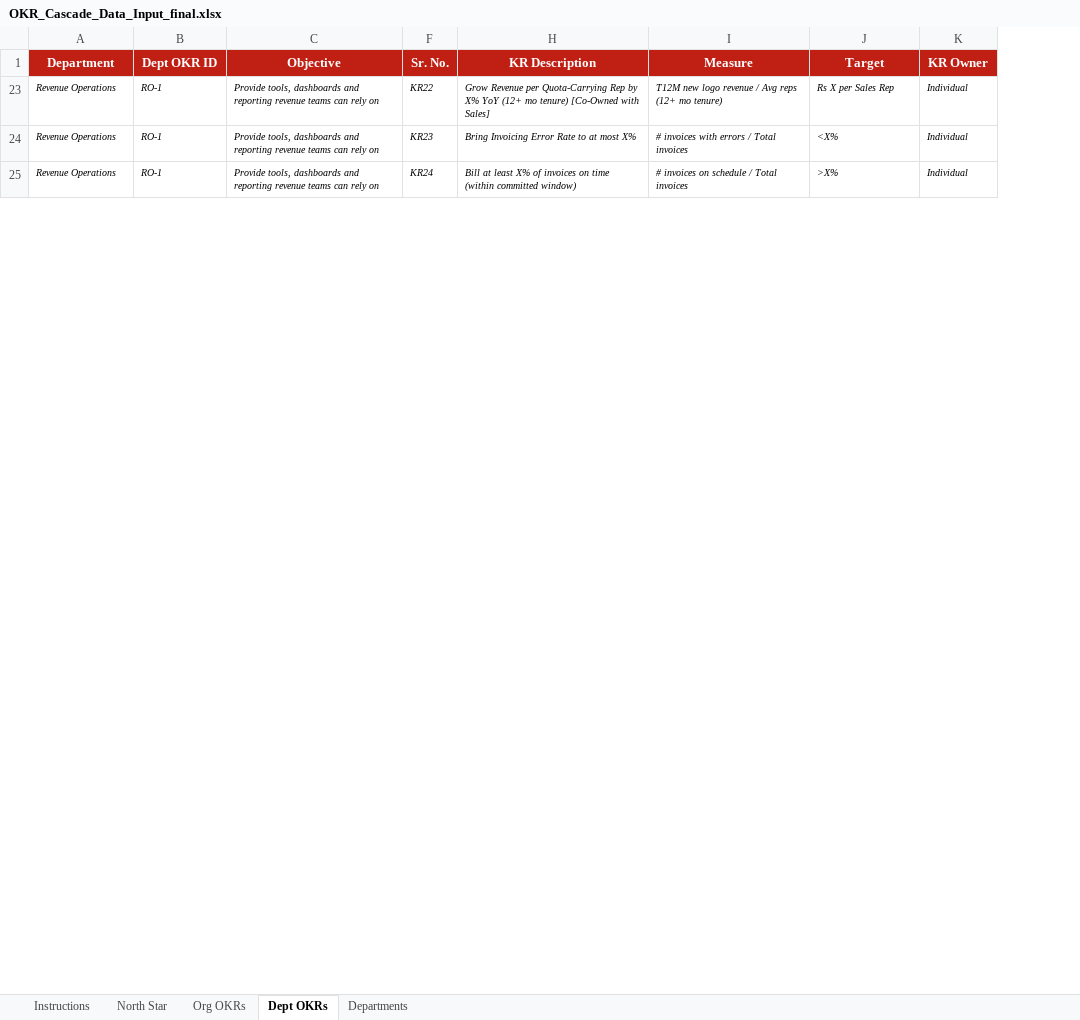
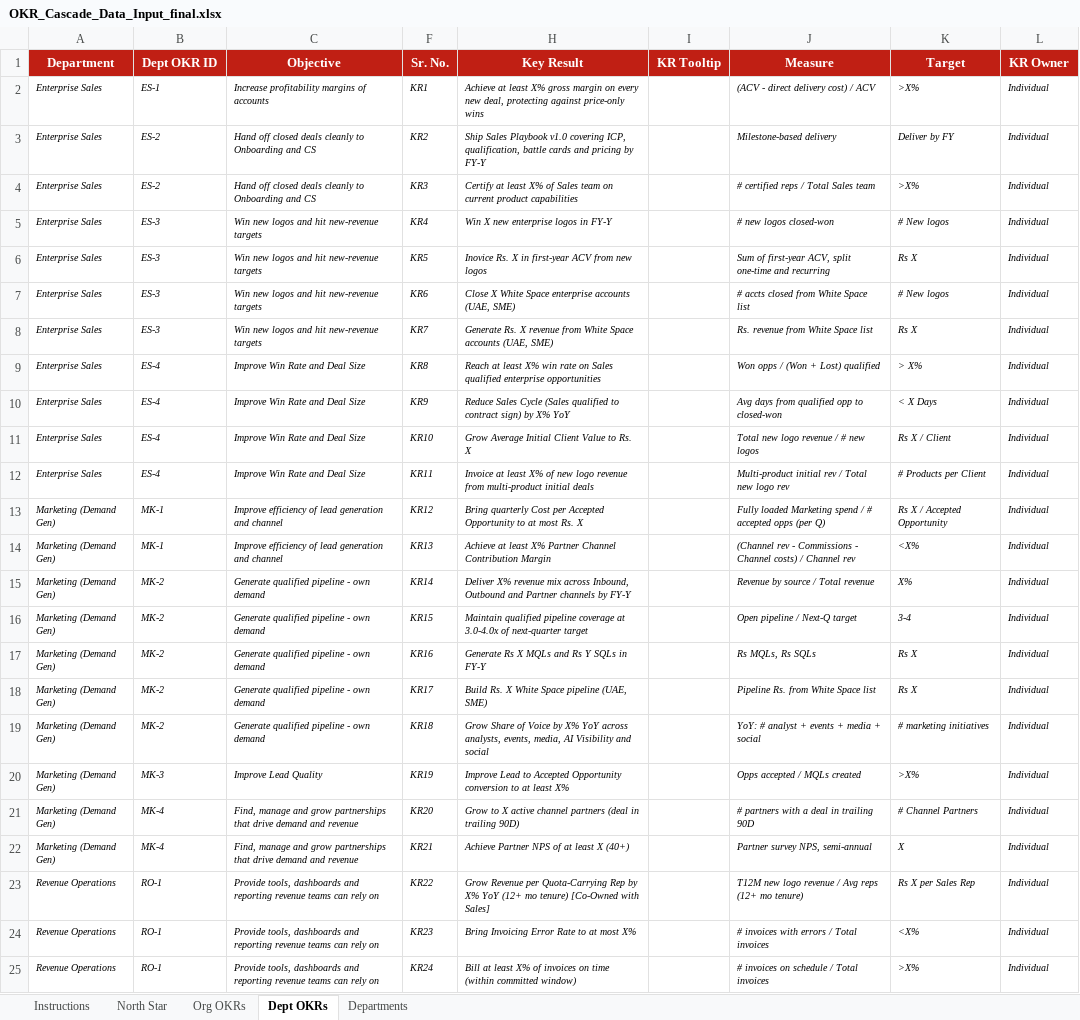
Before and after one commit to abhi-sukhadia-zagg/zaggle-okr-cascade, an Excel workbook: OKR_Cascade_Data_Input_final.xlsx, sheet Dept OKRs, drawn as a sheet; only a part is shown; values as stored, in another font and other column widths than the file's, no borders; removed rows and columns are numbered as before the commit, all else as after; the diff covers the shown part only; the diff names each change by its address in the sheet, - before the commit and + after, or states it on an @@ line.

```diff
--- a/OKR_Cascade_Data_Input_final.xlsx (sheet Dept OKRs)
+++ b/OKR_Cascade_Data_Input_final.xlsx (sheet Dept OKRs)
-column H (KR Description), rows 23-25: Grow Revenue per Quota-Carrying Rep by X% YoY (12+ mo tenure) [Co-Owned with Sales] | Bring Invoicing Error Rate to at most X% | Bill at least X% of invoices on time (within committed window)
+column H (Key Result), rows 23-25: Grow Revenue per Quota-Carrying Rep by X% YoY (12+ mo tenure) [Co-Owned with Sales] | Bring Invoicing Error Rate to at most X% | Bill at least X% of invoices on time (within committed window)
+column I (KR Tooltip), empty
@@ row 2 unhidden: Enterprise Sales | ES-1 | Increase profitability margins of accounts | KR1 | Achieve at least X% gross margin on every new deal, protecting against price-only wins |  | (ACV - direct delivery cost) / ACV | >X% | Individual @@
@@ row 3 unhidden: Enterprise Sales | ES-2 | Hand off closed deals cleanly to Onboarding and CS | KR2 | Ship Sales Playbook v1.0 covering ICP, qualification, battle cards and pricing by FY-Y |  | Milestone-based delivery | Deliver by FY | Individual @@
@@ row 4 unhidden: Enterprise Sales | ES-2 | Hand off closed deals cleanly to Onboarding and CS | KR3 | Certify at least X% of Sales team on current product capabilities |  | # certified reps / Total Sales team | >X% | Individual @@
@@ row 5 unhidden: Enterprise Sales | ES-3 | Win new logos and hit new-revenue targets | KR4 | Win X new enterprise logos in FY-Y |  | # new logos closed-won | # New logos | Individual @@
@@ row 6 unhidden: Enterprise Sales | ES-3 | Win new logos and hit new-revenue targets | KR5 | Inovice Rs. X in first-year ACV from new logos |  | Sum of first-year ACV, split one-time and recurring | Rs X | Individual @@
@@ row 7 unhidden: Enterprise Sales | ES-3 | Win new logos and hit new-revenue targets | KR6 | Close X White Space enterprise accounts (UAE, SME) |  | # accts closed from White Space list | # New logos | Individual @@
@@ row 8 unhidden: Enterprise Sales | ES-3 | Win new logos and hit new-revenue targets | KR7 | Generate Rs. X revenue from White Space accounts (UAE, SME) |  | Rs. revenue from White Space list | Rs X | Individual @@
@@ row 9 unhidden: Enterprise Sales | ES-4 | Improve Win Rate and Deal Size | KR8 | Reach at least X% win rate on Sales qualified enterprise opportunities |  | Won opps / (Won + Lost) qualified | > X% | Individual @@
@@ row 10 unhidden: Enterprise Sales | ES-4 | Improve Win Rate and Deal Size | KR9 | Reduce Sales Cycle (Sales qualified to contract sign) by X% YoY |  | Avg days from qualified opp to closed-won | < X Days | Individual @@
@@ row 11 unhidden: Enterprise Sales | ES-4 | Improve Win Rate and Deal Size | KR10 | Grow Average Initial Client Value to Rs. X |  | Total new logo revenue / # new logos | Rs X / Client | Individual @@
@@ row 12 unhidden: Enterprise Sales | ES-4 | Improve Win Rate and Deal Size | KR11 | Invoice at least X% of new logo revenue from multi-product initial deals |  | Multi-product initial rev / Total new logo rev | # Products per Client | Individual @@
@@ row 13 unhidden: Marketing (Demand Gen) | MK-1 | Improve efficiency of lead generation and channel | KR12 | Bring quarterly Cost per Accepted Opportunity to at most Rs. X |  | Fully loaded Marketing spend / # accepted opps (per Q) | Rs X / Accepted Opportunity | Individual @@
@@ row 14 unhidden: Marketing (Demand Gen) | MK-1 | Improve efficiency of lead generation and channel | KR13 | Achieve at least X% Partner Channel Contribution Margin |  | (Channel rev - Commissions - Channel costs) / Channel rev | <X% | Individual @@
@@ row 15 unhidden: Marketing (Demand Gen) | MK-2 | Generate qualified pipeline - own demand | KR14 | Deliver X% revenue mix across Inbound, Outbound and Partner channels by FY-Y |  | Revenue by source / Total revenue | X% | Individual @@
@@ row 16 unhidden: Marketing (Demand Gen) | MK-2 | Generate qualified pipeline - own demand | KR15 | Maintain qualified pipeline coverage at 3.0-4.0x of next-quarter target |  | Open pipeline / Next-Q target | 3-4 | Individual @@
@@ row 17 unhidden: Marketing (Demand Gen) | MK-2 | Generate qualified pipeline - own demand | KR16 | Generate Rs X MQLs and Rs Y SQLs in FY-Y |  | Rs MQLs, Rs SQLs | Rs X | Individual @@
@@ row 18 unhidden: Marketing (Demand Gen) | MK-2 | Generate qualified pipeline - own demand | KR17 | Build Rs. X White Space pipeline (UAE, SME) |  | Pipeline Rs. from White Space list | Rs X | Individual @@
@@ row 19 unhidden: Marketing (Demand Gen) | MK-2 | Generate qualified pipeline - own demand | KR18 | Grow Share of Voice by X% YoY across analysts, events, media, AI Visibility and social |  | YoY: # analyst + events + media + social | # marketing initiatives | Individual @@
@@ row 20 unhidden: Marketing (Demand Gen) | MK-3 | Improve Lead Quality | KR19 | Improve Lead to Accepted Opportunity conversion to at least X% |  | Opps accepted / MQLs created | >X% | Individual @@
@@ row 21 unhidden: Marketing (Demand Gen) | MK-4 | Find, manage and grow partnerships that drive demand and revenue | KR20 | Grow to X active channel partners (deal in trailing 90D) |  | # partners with a deal in trailing 90D | # Channel Partners | Individual @@
@@ row 22 unhidden: Marketing (Demand Gen) | MK-4 | Find, manage and grow partnerships that drive demand and revenue | KR21 | Achieve Partner NPS of at least X (40+) |  | Partner survey NPS, semi-annual | X | Individual @@
```
Also changed, not shown: 55 hidden or unhidden rows elsewhere in this sheet, sheet North Star, sheet Org OKRs.
